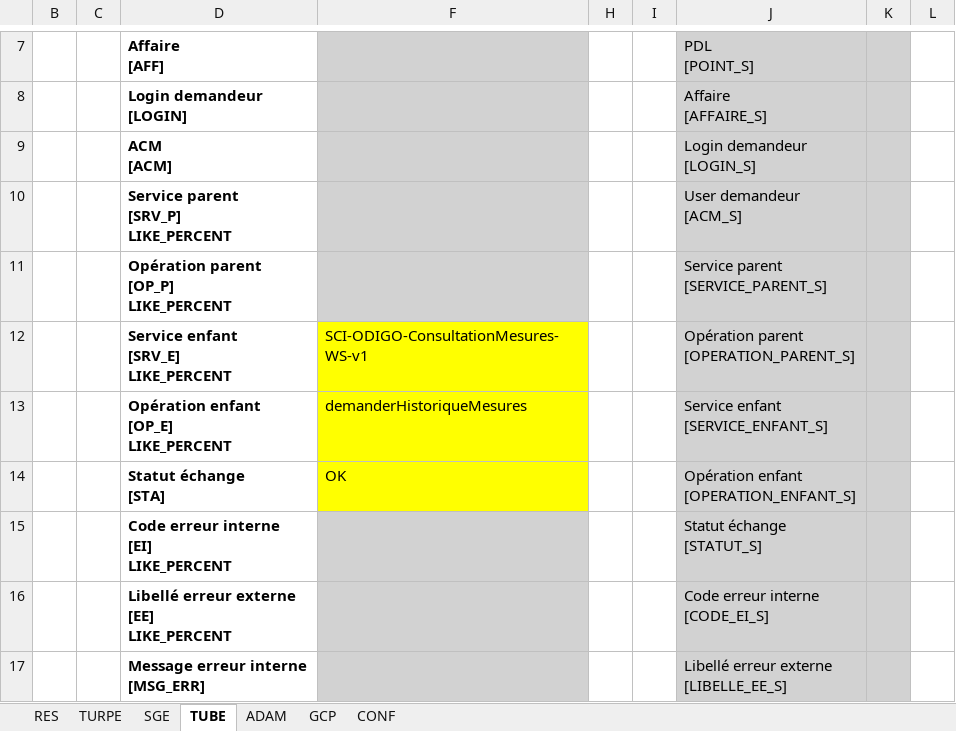
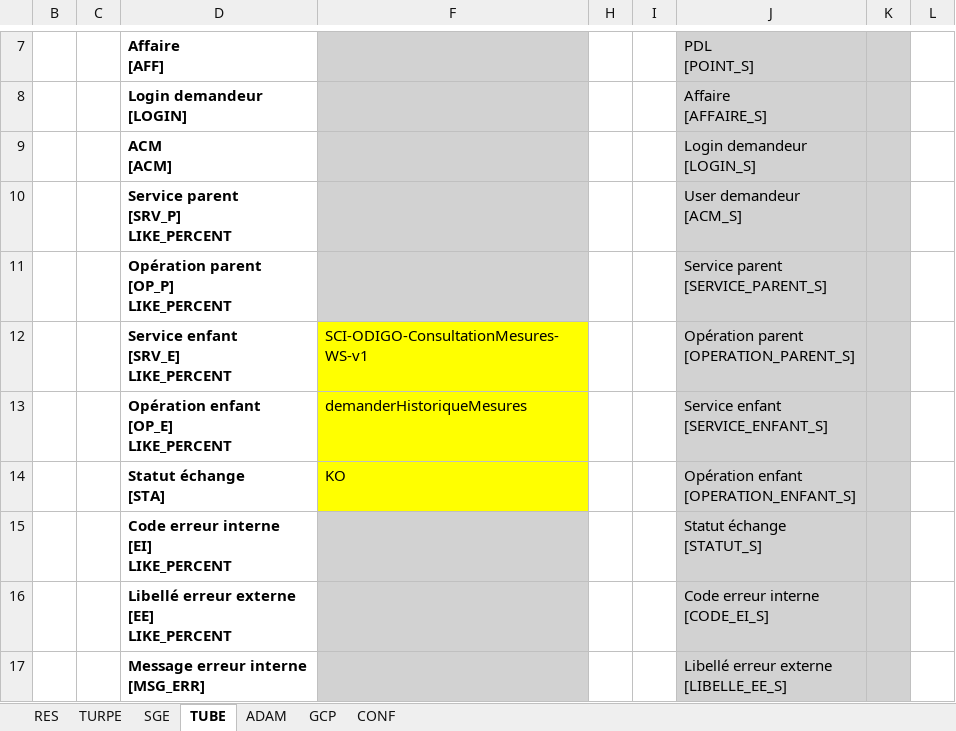
Before and after one commit to paularnaud2/CAPC5, an Excel workbook: Excel/queryHelper/queryHelper.xlsm, sheet TUBE, drawn as a sheet; only a part is shown, gaps mark what is left out; values as stored, in another font and other column widths than the file's, no borders; charts and pictures not drawn; the diff names each change by its address in the sheet, - before the commit and + after, or states it on an @@ line.

```diff
--- a/Excel/queryHelper/queryHelper.xlsm (sheet TUBE)
+++ b/Excel/queryHelper/queryHelper.xlsm (sheet TUBE)
-F14: OK
+F14: KO
```
Also changed, not shown: hidden cells, charts or pictures, Excel/Analyse F130/F130B v7.1.xlsm, Excel/Installation/Installation.xlsm, 7 other files.
